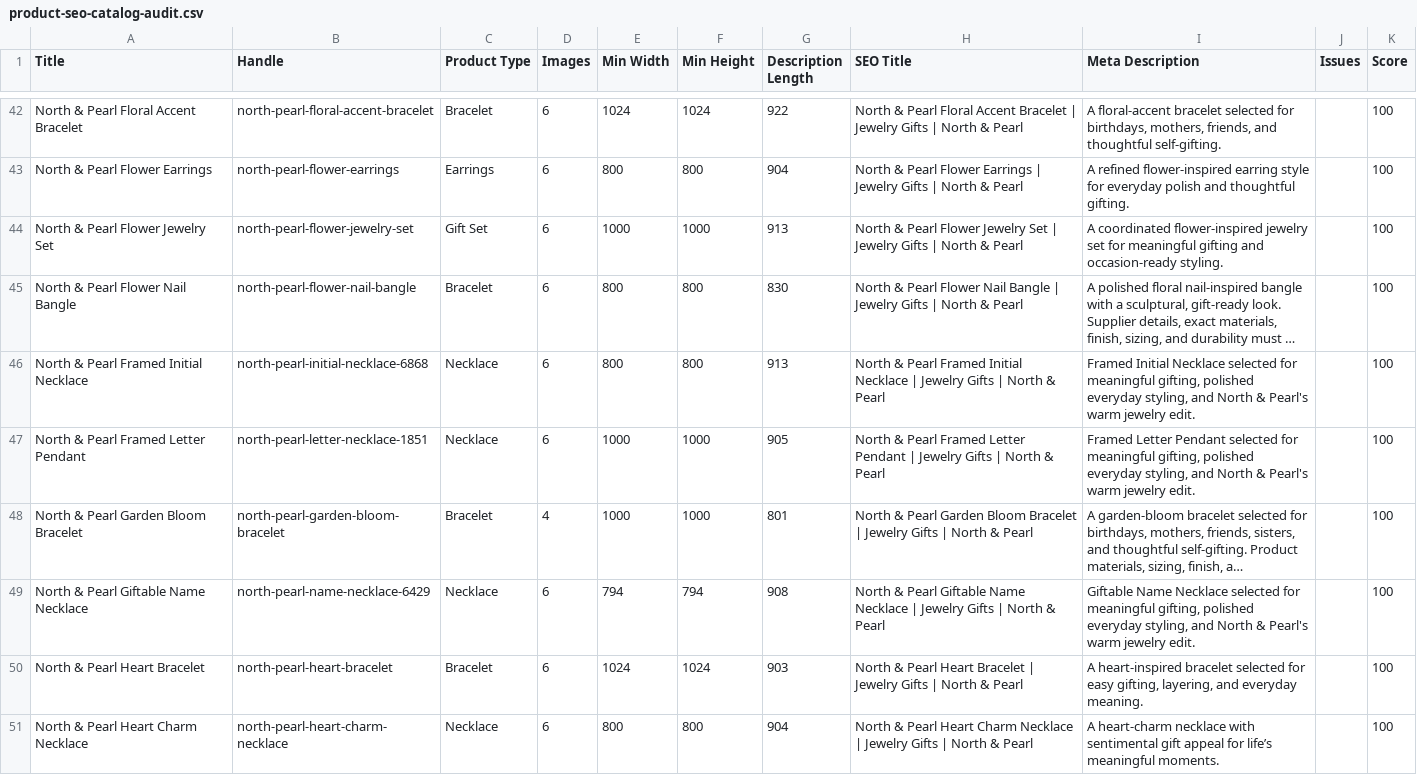
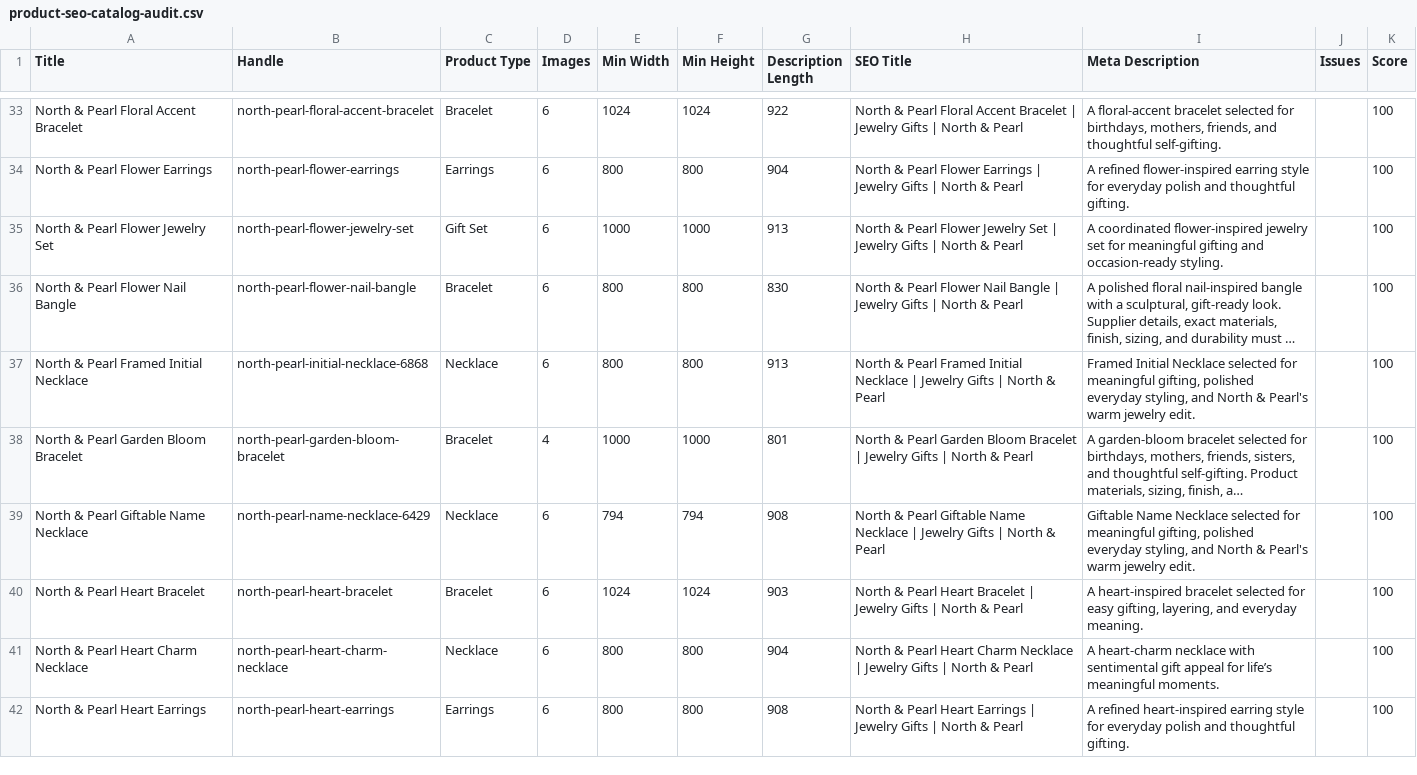
Before and after one commit to falgunitank31/north-and-pearl, a CSV file: reports/product-seo-catalog-audit.csv, drawn as a sheet; only a part is shown, gaps mark what is left out; the shorter side is filled out with more unchanged rows; long unchanged cells end in …; the diff covers the shown part only; the diff names each change by its address in the sheet, - before the commit and + after, or states it on an @@ line.

```diff
--- a/reports/product-seo-catalog-audit.csv
+++ b/reports/product-seo-catalog-audit.csv
-row 47: North & Pearl Framed Letter Pendant | north-pearl-letter-necklace-1851 | Necklace | 6 | 1000 | 1000 | 905 | North & Pearl Framed Letter Pendant | Jewelry Gifts | North & Pearl | Framed Letter Pendant selected for meaningful gifting, polished everyday styling, and North & Pearl's warm jewelry edit. |  | 100
```
Also changed, not shown: 14 removed rows elsewhere in this file, reports/merchant-center-readiness-2026-07-22.csv, 13 other files.
